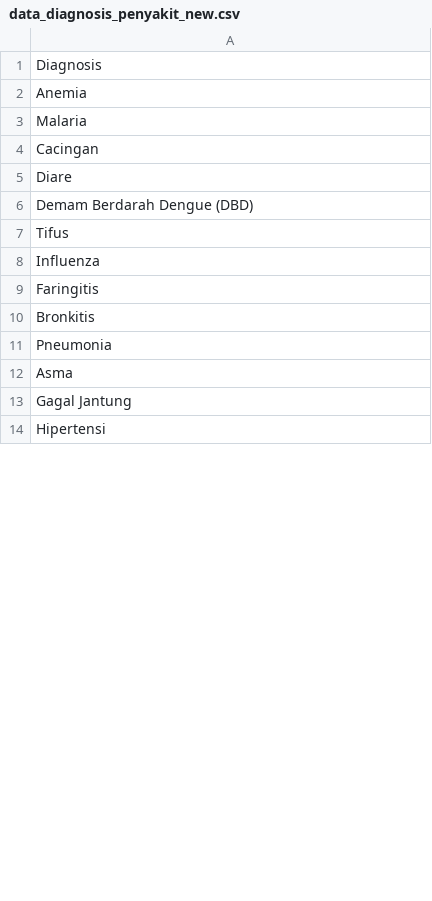
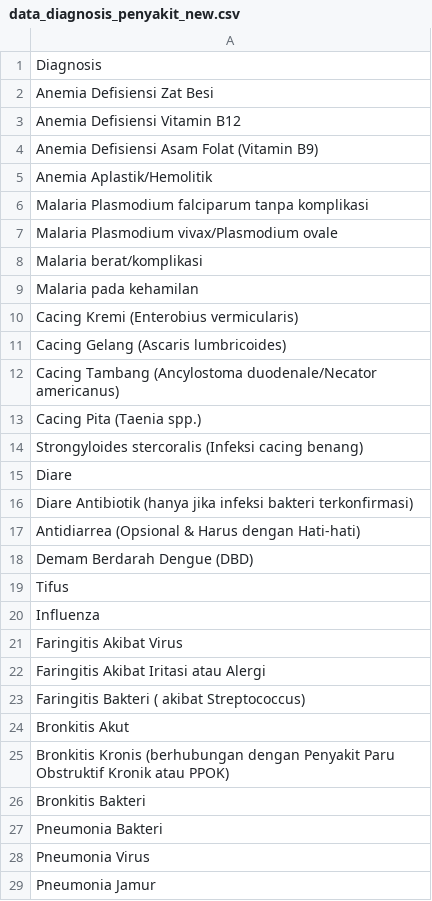
Before and after one commit to idhamaja/drugsPrescriptionSytem, a CSV file: backend/models/data_diagnosis_penyakit_new.csv, drawn as a sheet; only a part is shown; the shorter side is filled out with more unchanged rows; the diff covers the shown part only.

```diff
--- a/backend/models/data_diagnosis_penyakit_new.csv
+++ b/backend/models/data_diagnosis_penyakit_new.csv
@@ -1,6 +1,18 @@
 Diagnosis
-Anemia
-Malaria
-Cacingan
+Anemia Defisiensi Zat Besi
+Anemia Defisiensi Vitamin B12
+Anemia Defisiensi Asam Folat (Vitamin B9)
+Anemia Aplastik/Hemolitik
+Malaria Plasmodium falciparum tanpa komplikasi
+Malaria Plasmodium vivax/Plasmodium ovale
+Malaria berat/komplikasi
+Malaria pada kehamilan
+Cacing Kremi (Enterobius vermicularis)
+Cacing Gelang (Ascaris lumbricoides)
+Cacing Tambang (Ancylostoma duodenale/Necator americanus)
+Cacing Pita (Taenia spp.)
+Strongyloides stercoralis (Infeksi cacing benang)
 Diare
+Diare Antibiotik (hanya jika infeksi bakteri terkonfirmasi)
+Antidiarrea (Opsional & Harus dengan Hati-hati)
 Demam Berdarah Dengue (DBD)
@@ -8,5 +20,10 @@ Tifus
 Influenza
-Faringitis
-Bronkitis
-Pneumonia
-Asma
+Faringitis Akibat Virus
+Faringitis Akibat Iritasi atau Alergi
+Faringitis Bakteri ( akibat Streptococcus)
+Bronkitis Akut
+Bronkitis Kronis (berhubungan dengan Penyakit Paru Obstruktif Kronik atau PPOK)
+Bronkitis Bakteri
+Pneumonia Bakteri
+Pneumonia Virus
+Pneumonia Jamur
```
Also changed, not shown: 18 added rows, 2 removed rows and 5 edited cells elsewhere in this file, 3 other files.
